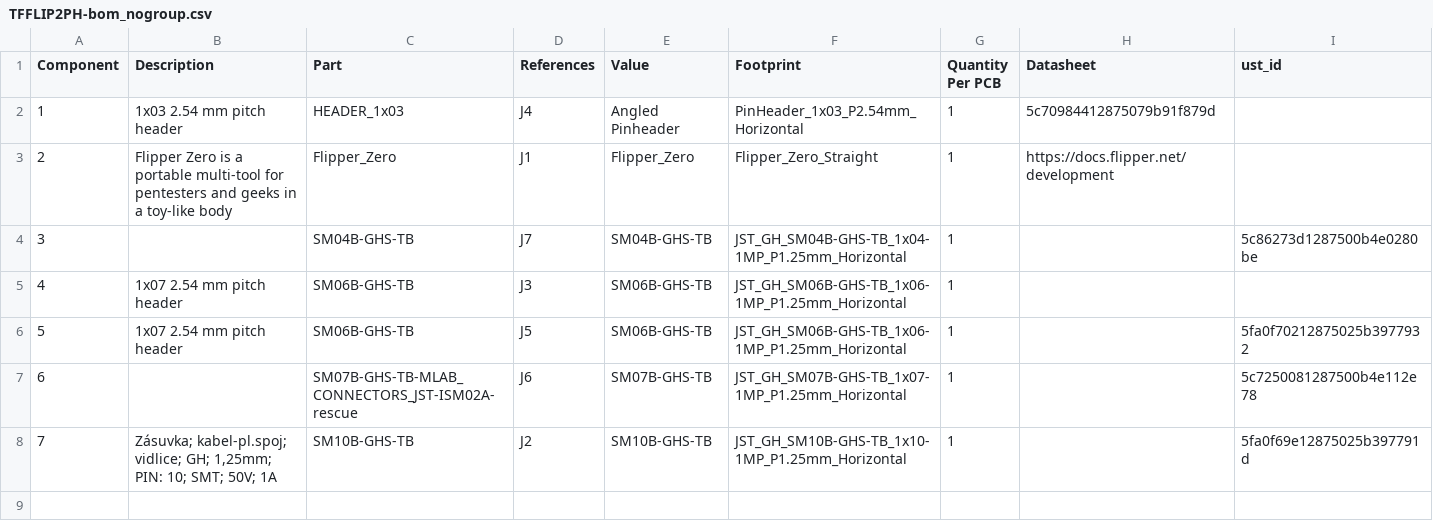
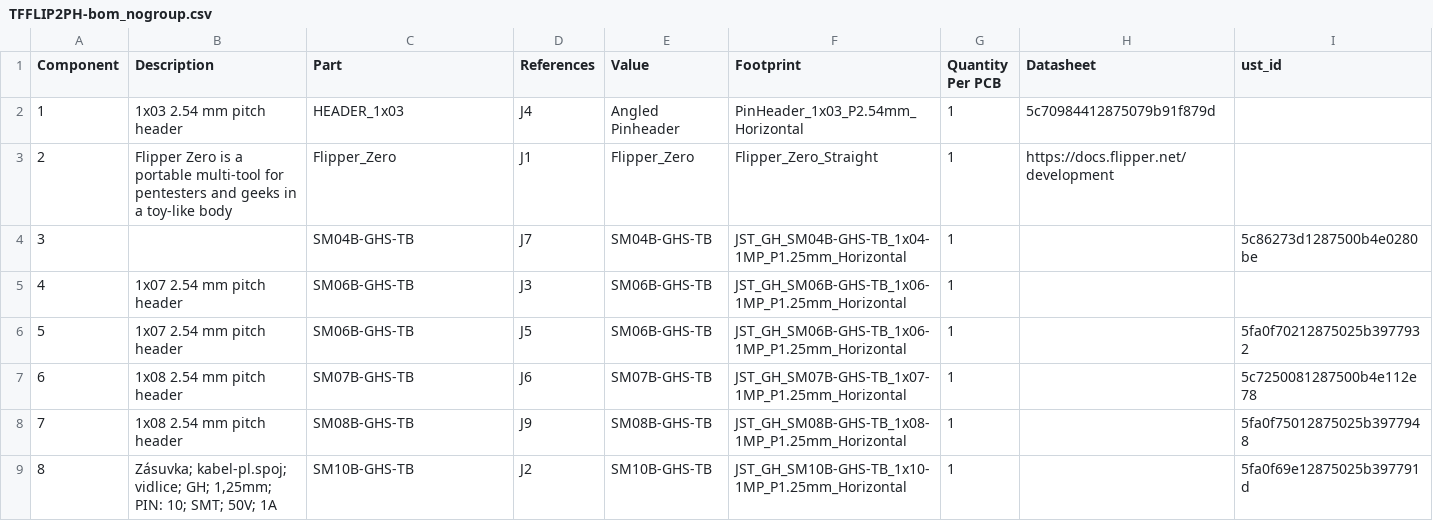
Before and after one commit to ThunderFly-aerospace/TFFLIP2PH, a CSV file: hw/cam_profi/assembly/TFFLIP2PH-bom_nogroup.csv, drawn as a sheet; addresses are those after the commit; the diff names each change by its address in the sheet, - before the commit and + after, or states it on an @@ line.

```diff
--- a/hw/cam_profi/assembly/TFFLIP2PH-bom_nogroup.csv
+++ b/hw/cam_profi/assembly/TFFLIP2PH-bom_nogroup.csv
-B7 (Description): (empty)
+B7 (Description): 1x08 2.54 mm pitch header
-C7 (Part): SM07B-GHS-TB-MLAB_CONNECTORS_JST-ISM02A-rescue
+C7 (Part): SM07B-GHS-TB
+row 8: 7 | 1x08 2.54 mm pitch header | SM08B-GHS-TB | J9 | SM08B-GHS-TB | JST_GH_SM08B-GHS-TB_1x08-1MP_P1.25mm_Horizontal | 1 |  | 5fa0f75012875025b3977948
@@ column A (Component) renumbered from row 9 down @@
```
Also changed, not shown: hw/cam_profi/assembly/PnP/TFFLIP2PH_cpl_both_pos.csv, hw/cam_profi/assembly/PnP/TFFLIP2PH_cpl_bottom_pos.csv, 41 other files.
